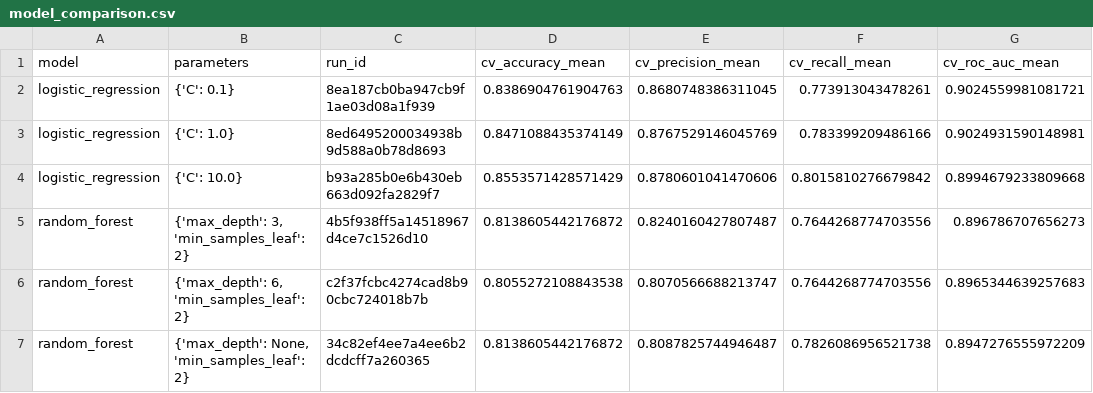
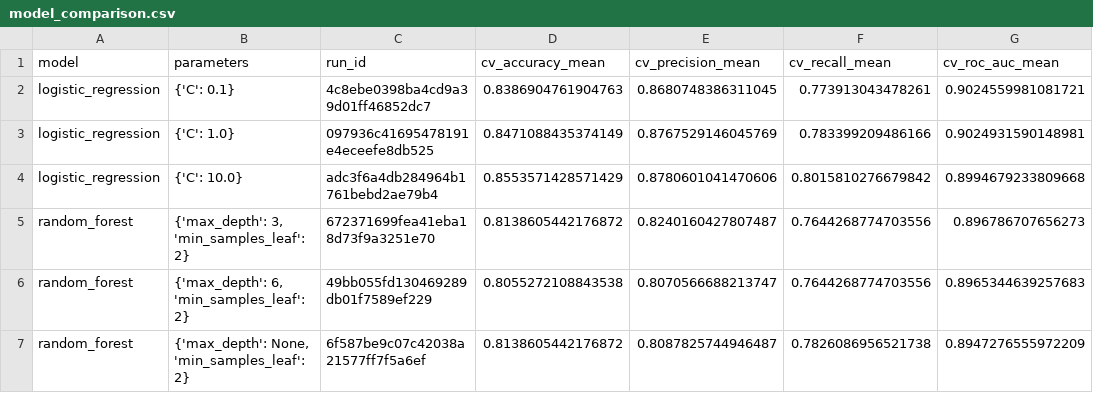
Before and after one commit to mitulbhammar-bits/heart-disease-mlops, a CSV file: reports/model_comparison.csv, drawn as a sheet; only a part is shown; the diff names each change by its address in the sheet, - before the commit and + after, or states it on an @@ line.

Commit message:
Add MLflow screenshots to report and final screenshots

```diff
--- a/reports/model_comparison.csv
+++ b/reports/model_comparison.csv
-C2 (run_id): 8ea187cb0ba947cb9f1ae03d08a1f939
+C2 (run_id): 4c8ebe0398ba4cd9a39d01ff46852dc7
-C3 (run_id): 8ed6495200034938b9d588a0b78d8693
+C3 (run_id): 097936c41695478191e4eceefe8db525
-C4 (run_id): b93a285b0e6b430eb663d092fa2829f7
+C4 (run_id): adc3f6a4db284964b1761bebd2ae79b4
-C5 (run_id): 4b5f938ff5a14518967d4ce7c1526d10
+C5 (run_id): 672371699fea41eba18d73f9a3251e70
-C6 (run_id): c2f37fcbc4274cad8b90cbc724018b7b
+C6 (run_id): 49bb055fd130469289db01f7589ef229
-C7 (run_id): 34c82ef4ee7a4ee6b2dcdcff7a260365
+C7 (run_id): 6f587be9c07c42038a21577ff7f5a6ef
```
Also changed, not shown: 11 other files.
